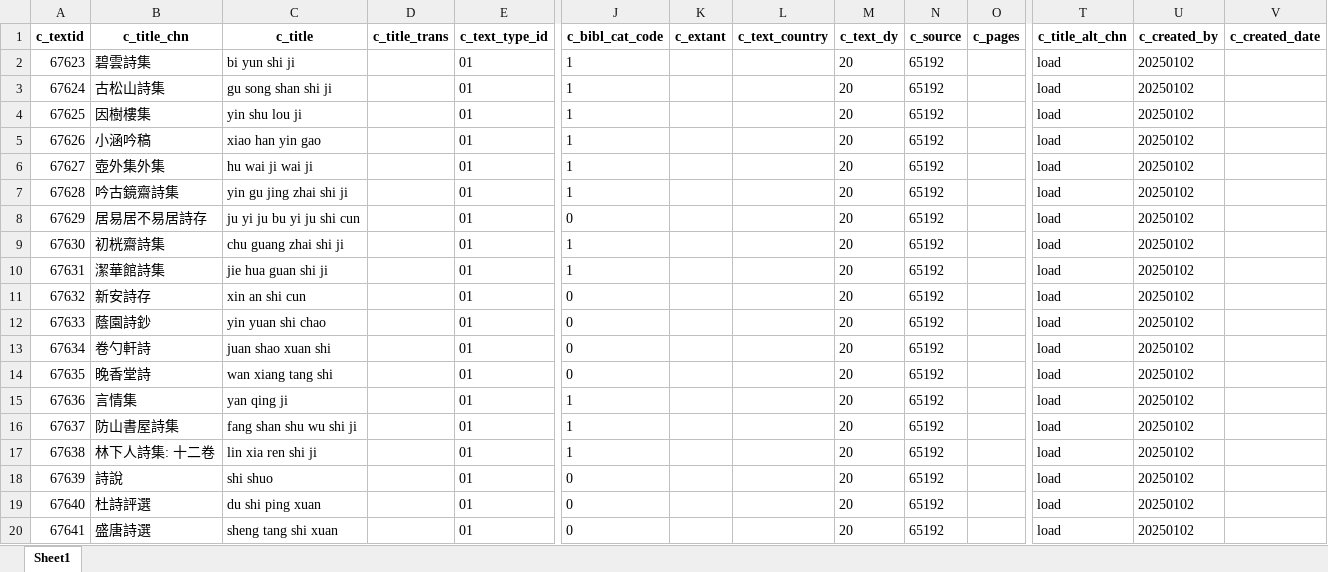
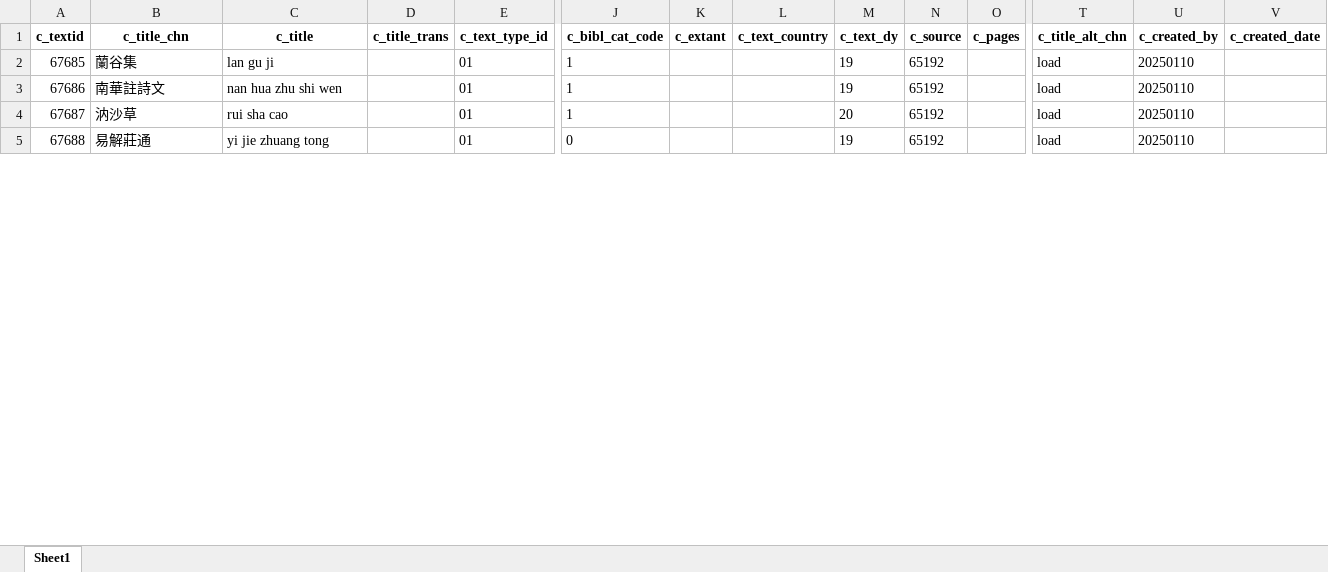
Before and after one commit to cbdb-project/create-new-books-for-cbdb, an Excel workbook: output.xlsx, sheet Sheet1, drawn as a sheet; only a part is shown, gaps mark what is left out; values as stored, in another font and other column widths than the file's, no borders; removed rows and columns are numbered as before the commit, all else as after; rows hold the shown columns only; the diff covers the shown part only; the diff names each change by its address in the sheet, - before the commit and + after, or states it on an @@ line.

```diff
--- a/output.xlsx (sheet Sheet1)
+++ b/output.xlsx (sheet Sheet1)
-row 2: 67623 | 碧雲詩集 | bi yun shi ji |  | 01 | 1 |  |  | 20 | 65192 |  | load | 20250102
-row 3: 67624 | 古松山詩集 | gu song shan shi ji |  | 01 | 1 |  |  | 20 | 65192 |  | load | 20250102
-row 4: 67625 | 因樹樓集 | yin shu lou ji |  | 01 | 1 |  |  | 20 | 65192 |  | load | 20250102
-row 5: 67626 | 小涵吟稿 | xiao han yin gao |  | 01 | 1 |  |  | 20 | 65192 |  | load | 20250102
-row 6: 67627 | 壺外集外集 | hu wai ji wai ji |  | 01 | 1 |  |  | 20 | 65192 |  | load | 20250102
-row 7: 67628 | 吟古鏡齋詩集 | yin gu jing zhai shi ji |  | 01 | 1 |  |  | 20 | 65192 |  | load | 20250102
-row 8: 67629 | 居易居不易居詩存 | ju yi ju bu yi ju shi cun |  | 01 | 0 |  |  | 20 | 65192 |  | load | 20250102
-row 9: 67630 | 初桄齋詩集 | chu guang zhai shi ji |  | 01 | 1 |  |  | 20 | 65192 |  | load | 20250102
-row 10: 67631 | 潔華館詩集 | jie hua guan shi ji |  | 01 | 1 |  |  | 20 | 65192 |  | load | 20250102
-row 11: 67632 | 新安詩存 | xin an shi cun |  | 01 | 0 |  |  | 20 | 65192 |  | load | 20250102
-row 12: 67633 | 蔭園詩鈔 | yin yuan shi chao |  | 01 | 0 |  |  | 20 | 65192 |  | load | 20250102
-row 13: 67634 | 卷勺軒詩 | juan shao xuan shi |  | 01 | 0 |  |  | 20 | 65192 |  | load | 20250102
-row 14: 67635 | 晚香堂詩 | wan xiang tang shi |  | 01 | 0 |  |  | 20 | 65192 |  | load | 20250102
@@ column A (c_textid) renumbered between rows 2 and 21 @@
-B2 (c_title_chn): 言情集
+B2 (c_title_chn): 蘭谷集
-C2 (c_title): yan qing ji
+C2 (c_title): lan gu ji
-M2:M3 (c_text_dy): 20
+M2:M3 (c_text_dy): 19
-U2:U4 (c_created_by): 20250102
+U2:U4 (c_created_by): 20250110
-B3 (c_title_chn): 防山書屋詩集
+B3 (c_title_chn): 南華註詩文
-C3 (c_title): fang shan shu wu shi ji
+C3 (c_title): nan hua zhu shi wen
-B4 (c_title_chn): 林下人詩集: 十二卷
+B4 (c_title_chn): 汭沙草
-C4 (c_title): lin xia ren shi ji
+C4 (c_title): rui sha cao
-row 18: 67639 | 詩說 | shi shuo |  | 01 | 0 |  |  | 20 | 65192 |  | load | 20250102
-row 19: 67640 | 杜詩評選 | du shi ping xuan |  | 01 | 0 |  |  | 20 | 65192 |  | load | 20250102
-B5 (c_title_chn): 盛唐詩選
+B5 (c_title_chn): 易解莊通
-C5 (c_title): sheng tang shi xuan
+C5 (c_title): yi jie zhuang tong
-M5 (c_text_dy): 20
+M5 (c_text_dy): 19
-U5 (c_created_by): 20250102
+U5 (c_created_by): 20250110
```
Also changed, not shown: 1 added row, 26 removed rows and 60 edited cells elsewhere in this sheet, 3 other files.
